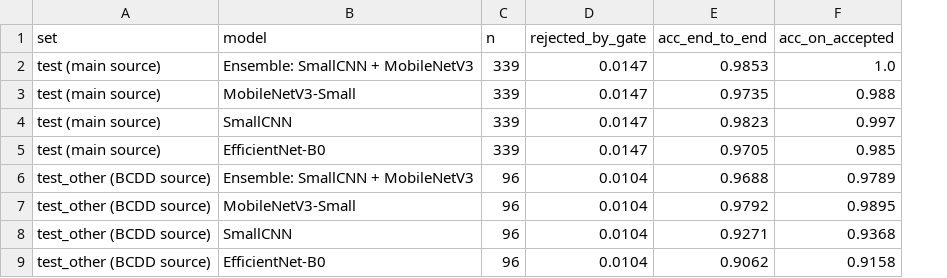
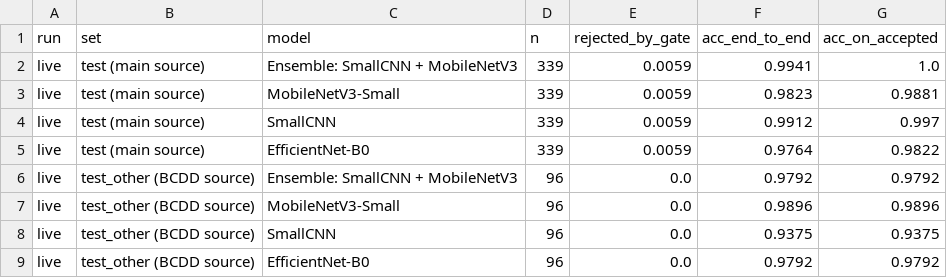
Before and after one commit to arafat0924/corn-rust, a CSV file: reports/app_eval.csv, drawn as a sheet; addresses are those after the commit; the diff names each change by its address in the sheet, - before the commit and + after, or states it on an @@ line.

```diff
--- a/reports/app_eval.csv
+++ b/reports/app_eval.csv
+column A (run), rows 2-9: all live
-E2:E5 (rejected_by_gate): 0.0147
+E2:E5 (rejected_by_gate): 0.0059
-F2 (acc_end_to_end): 0.9853
+F2 (acc_end_to_end): 0.9941
-F3 (acc_end_to_end): 0.9735
+F3 (acc_end_to_end): 0.9823
-G3 (acc_on_accepted): 0.988
+G3 (acc_on_accepted): 0.9881
-F4 (acc_end_to_end): 0.9823
+F4 (acc_end_to_end): 0.9912
-F5 (acc_end_to_end): 0.9705
+F5 (acc_end_to_end): 0.9764
-G5 (acc_on_accepted): 0.985
+G5 (acc_on_accepted): 0.9822
-E6:E9 (rejected_by_gate): 0.0104
+E6:E9 (rejected_by_gate): 0.0
-F6 (acc_end_to_end): 0.9688
+F6 (acc_end_to_end): 0.9792
-G6 (acc_on_accepted): 0.9789
+G6 (acc_on_accepted): 0.9792
-F7 (acc_end_to_end): 0.9792
+F7 (acc_end_to_end): 0.9896
-G7 (acc_on_accepted): 0.9895
+G7 (acc_on_accepted): 0.9896
-F8 (acc_end_to_end): 0.9271
+F8 (acc_end_to_end): 0.9375
-G8 (acc_on_accepted): 0.9368
+G8 (acc_on_accepted): 0.9375
-F9 (acc_end_to_end): 0.9062
+F9 (acc_end_to_end): 0.9792
-G9 (acc_on_accepted): 0.9158
+G9 (acc_on_accepted): 0.9792
```
Also changed, not shown: reports/labels/class_counts.csv, reports/ood/ood_eval.csv, 35 other files.
